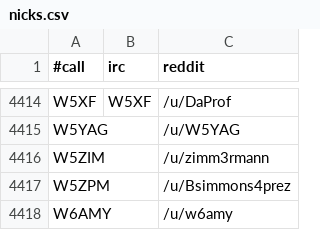
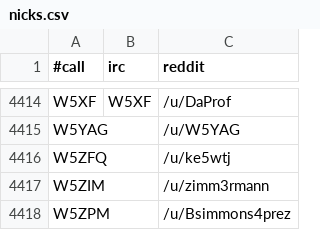
Before and after one commit to molo1134/qrmbot, a CSV file: lib/nicks.csv, drawn as a sheet; only a part is shown, gaps mark what is left out; the shorter side is filled out with more unchanged rows; the diff names each change by its address in the sheet, - before the commit and + after, or states it on an @@ line.

Commit message:
scrape

```diff
--- a/lib/nicks.csv
+++ b/lib/nicks.csv
+row 4416: W5ZFQ |  | /u/ke5wtj
```
